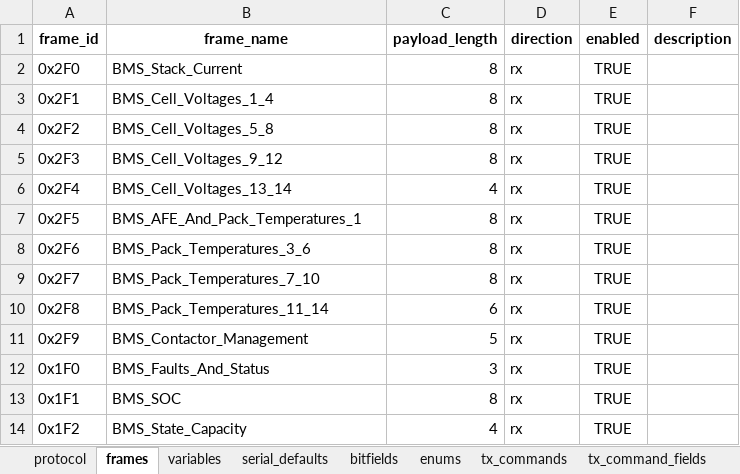
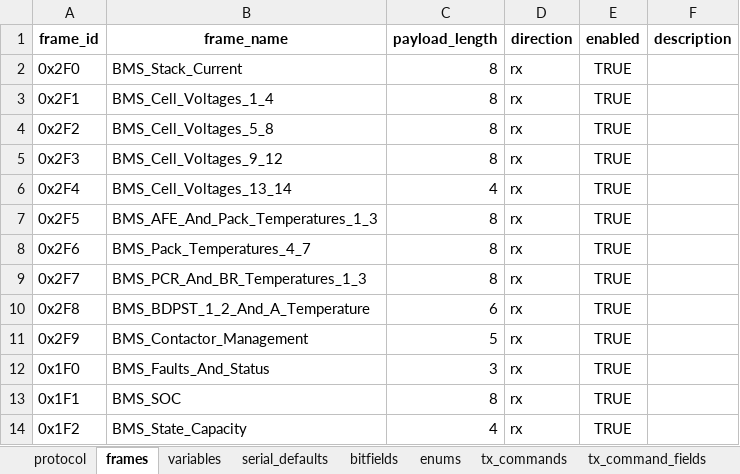
Before and after one commit to P-Shreyas543/Bytehound, an Excel workbook: Blue01_M_CAN_4836.xlsx, sheet frames, drawn as a sheet; values as stored, in another font and other column widths than the file's, no borders; the diff names each change by its address in the sheet, - before the commit and + after, or states it on an @@ line.

```diff
--- a/Blue01_M_CAN_4836.xlsx (sheet frames)
+++ b/Blue01_M_CAN_4836.xlsx (sheet frames)
-B7 (frame_name): BMS_AFE_And_Pack_Temperatures_1
+B7 (frame_name): BMS_AFE_And_Pack_Temperatures_1_3
-B8 (frame_name): BMS_Pack_Temperatures_3_6
+B8 (frame_name): BMS_Pack_Temperatures_4_7
-B9 (frame_name): BMS_Pack_Temperatures_7_10
+B9 (frame_name): BMS_PCR_And_BR_Temperatures_1_3
-B10 (frame_name): BMS_Pack_Temperatures_11_14
+B10 (frame_name): BMS_BDPST_1_2_And_A_Temperature
```
Also changed, not shown: sheet variables.
